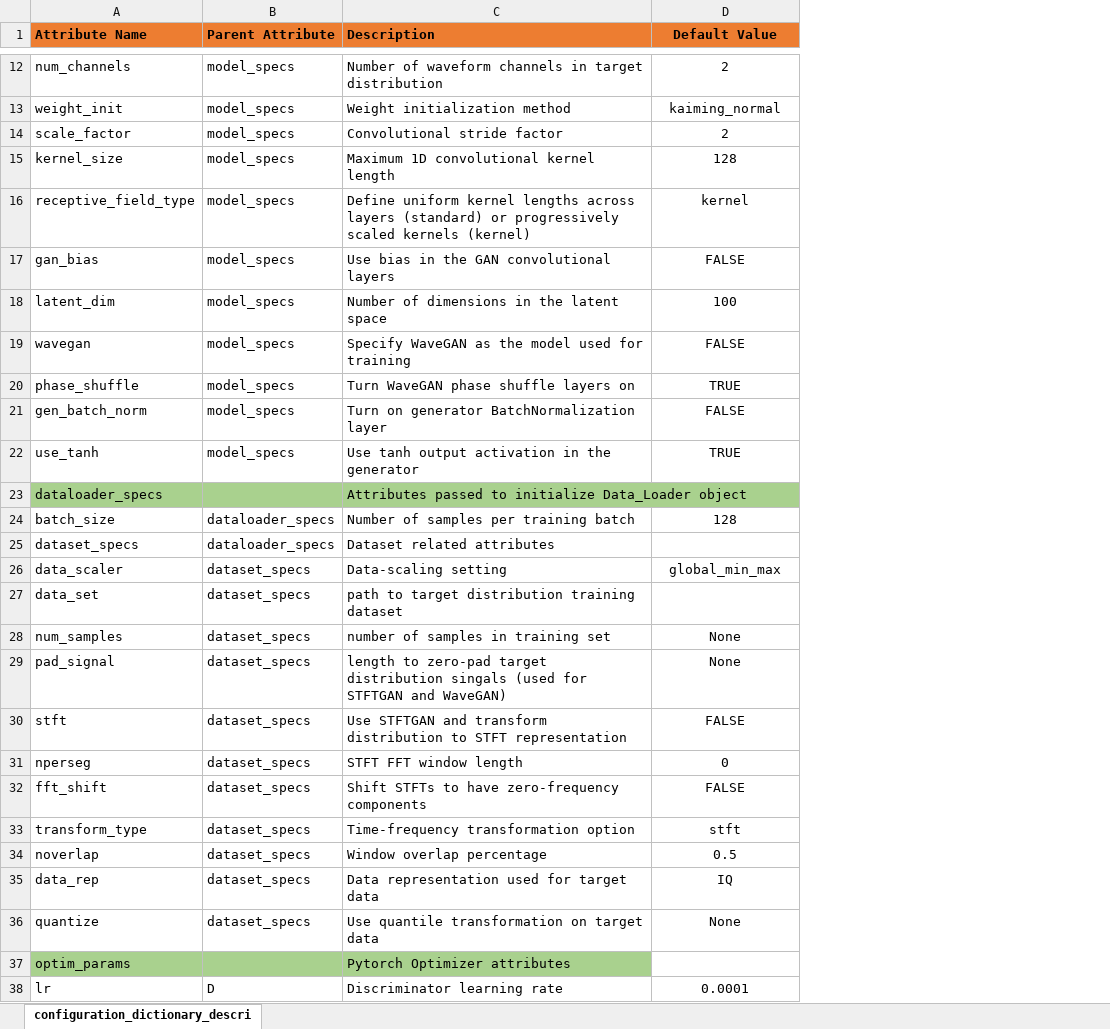
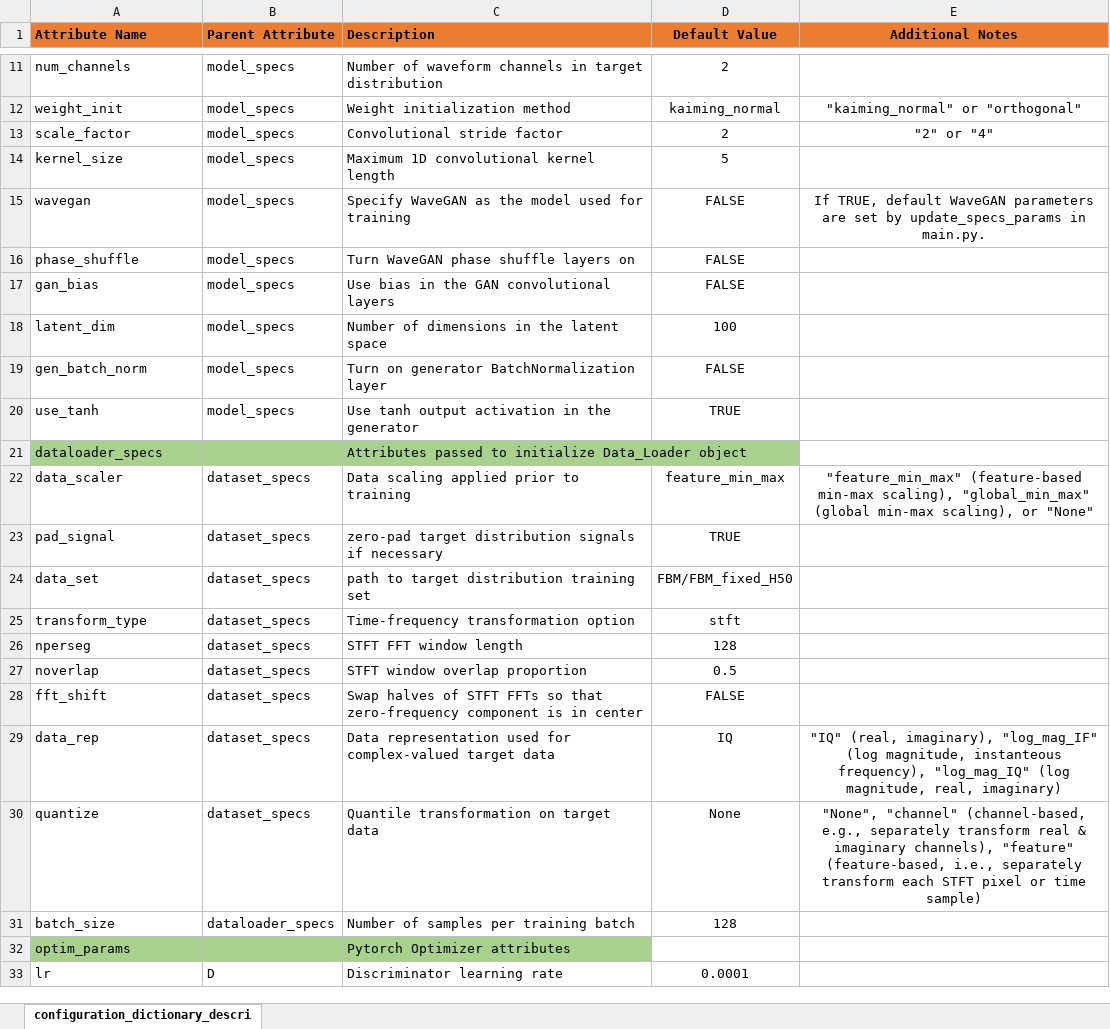
Before and after one commit to usnistgov/NoiseGAN, an Excel workbook: experiment_resources/trainspecs_dictionary_description.xlsx, sheet configuration_dictionary_descri, drawn as a sheet; only a part is shown, gaps mark what is left out; values as stored, in another font and other column widths than the file's, no borders; removed rows and columns are numbered as before the commit, all else as after; the diff covers the shown part only; the diff names each change by its address in the sheet, - before the commit and + after, or states it on an @@ line.

```diff
--- a/experiment_resources/trainspecs_dictionary_description.xlsx (sheet configuration_dictionary_descri)
+++ b/experiment_resources/trainspecs_dictionary_description.xlsx (sheet configuration_dictionary_descri)
+column E (Additional Notes), rows 12-13: "kaiming_normal" or "orthogonal" | "2" or "4"
-D14 (Default Value): 128
+D14 (Default Value): 5
-row 16: receptive_field_type | model_specs | Define uniform kernel lengths across layers (standard) or progressively scaled kernels (kernel) | kernel
@@ row 19 moved to row 15: wavegan @@
+row 16: phase_shuffle | model_specs | Turn WaveGAN phase shuffle layers on | FALSE
-row 20: phase_shuffle | model_specs | Turn WaveGAN phase shuffle layers on | TRUE
+row 22: data_scaler | dataset_specs | Data scaling applied prior to training | feature_min_max | "feature_min_max" (feature-based min-max scaling), "global_min_max" (global min-max scaling), or "None"
+row 23: pad_signal | dataset_specs | zero-pad target distribution signals if necessary | TRUE
+row 24: data_set | dataset_specs | path to target distribution training set | FBM/FBM_fixed_H50
@@ row 33 moved to row 25: transform_type @@
+row 26: nperseg | dataset_specs | STFT FFT window length | 128
+row 27: noverlap | dataset_specs | STFT window overlap proportion | 0.5
+row 28: fft_shift | dataset_specs | Swap halves of STFT FFTs so that zero-frequency component is in center | FALSE
+row 29: data_rep | dataset_specs | Data representation used for complex-valued target data | IQ | "IQ" (real, imaginary), "log_mag_IF" (log magnitude, instanteous frequency), "log_mag_IQ" (log magnitude, real, imaginary)
+row 30: quantize | dataset_specs | Quantile transformation on target data | None | "None", "channel" (channel-based, e.g., separately transform real & imaginary channels), "feature" (feature-based, i.e., separately transform each STFT pixel or time sample)
-row 25: dataset_specs | dataloader_specs | Dataset related attributes
-row 26: data_scaler | dataset_specs | Data-scaling setting | global_min_max
-row 27: data_set | dataset_specs | path to target distribution training dataset
-row 28: num_samples | dataset_specs | number of samples in training set | None
-row 29: pad_signal | dataset_specs | length to zero-pad target distribution singals (used for STFTGAN and WaveGAN) | None
-row 30: stft | dataset_specs | Use STFTGAN and transform distribution to STFT representation | FALSE
-row 31: nperseg | dataset_specs | STFT FFT window length | 0
-row 32: fft_shift | dataset_specs | Shift STFTs to have zero-frequency components | FALSE
-row 34: noverlap | dataset_specs | Window overlap percentage | 0.5
-row 35: data_rep | dataset_specs | Data representation used for target data | IQ
-row 36: quantize | dataset_specs | Use quantile transformation on target data | None
```
Also changed, not shown: 1 removed row and 4 edited cells elsewhere in this sheet, 20 other files.
